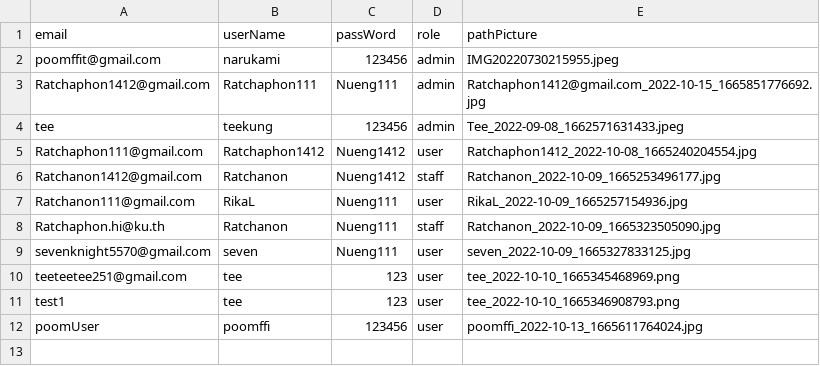
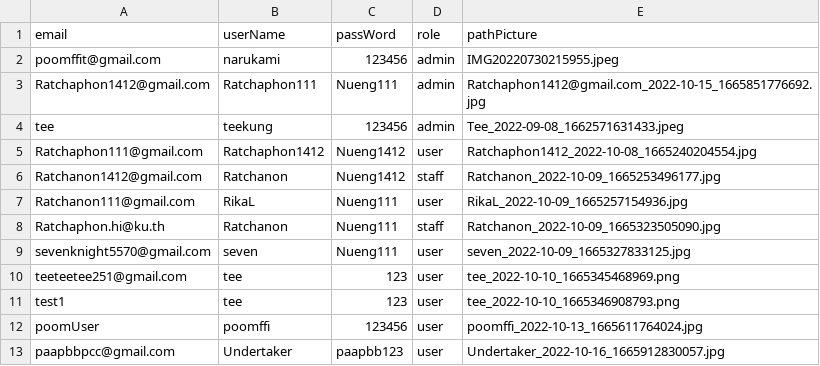
Before and after one commit to Ratchaphon1412/Student-Complaints, a CSV file: database/account.csv, drawn as a sheet.

```diff
--- a/database/account.csv
+++ b/database/account.csv
@@ -12 +12,2 @@ test1,tee,123,user,"tee_2022-10-10_1665346908793.png"
 poomUser,poomffi,123456,user,"poomffi_2022-10-13_1665611764024.jpg"
+paapbbpcc@gmail.com,Undertaker,paapbb123,user,"Undertaker_2022-10-16_1665912830057.jpg"
```
Also changed, not shown: 5 other files.
